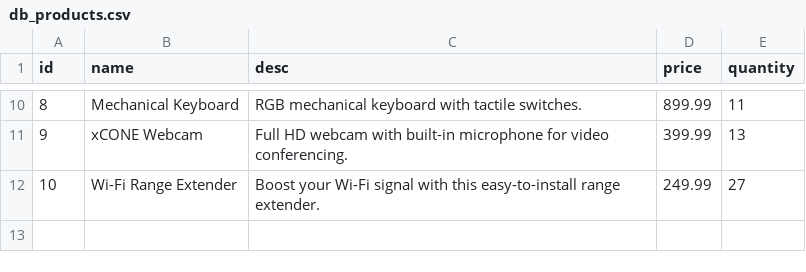
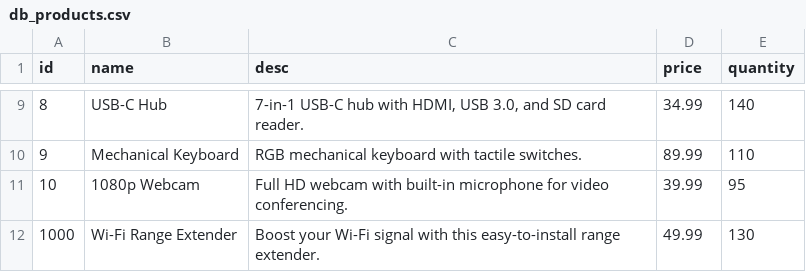
Before and after one commit to LukasCornell/open, a CSV file: db_products.csv, drawn as a sheet; only a part is shown, gaps mark what is left out; the diff covers the shown part only.

```diff
--- a/db_products.csv
+++ b/db_products.csv
@@ -10,3 +9,4 @@ id,name,desc,price,quantity
-8,Mechanical Keyboard,RGB mechanical keyboard with tactile switches.,899.99,11
-9,xCONE Webcam,Full HD webcam with built-in microphone for video conferencing.,399.99,13
-10,Wi-Fi Range Extender,Boost your Wi-Fi signal with this easy-to-install range extender.,249.99,27
+8,USB-C Hub,"7-in-1 USB-C hub with HDMI, USB 3.0, and SD card reader.",34.99,140
+9,Mechanical Keyboard,RGB mechanical keyboard with tactile switches.,89.99,110
+10,1080p Webcam,Full HD webcam with built-in microphone for video conferencing.,39.99,95
+1000,Wi-Fi Range Extender,Boost your Wi-Fi signal with this easy-to-install range extender.,49.99,130
```
Also changed, not shown: 1 removed row and 28 edited cells elsewhere in this file, 1 other file.
